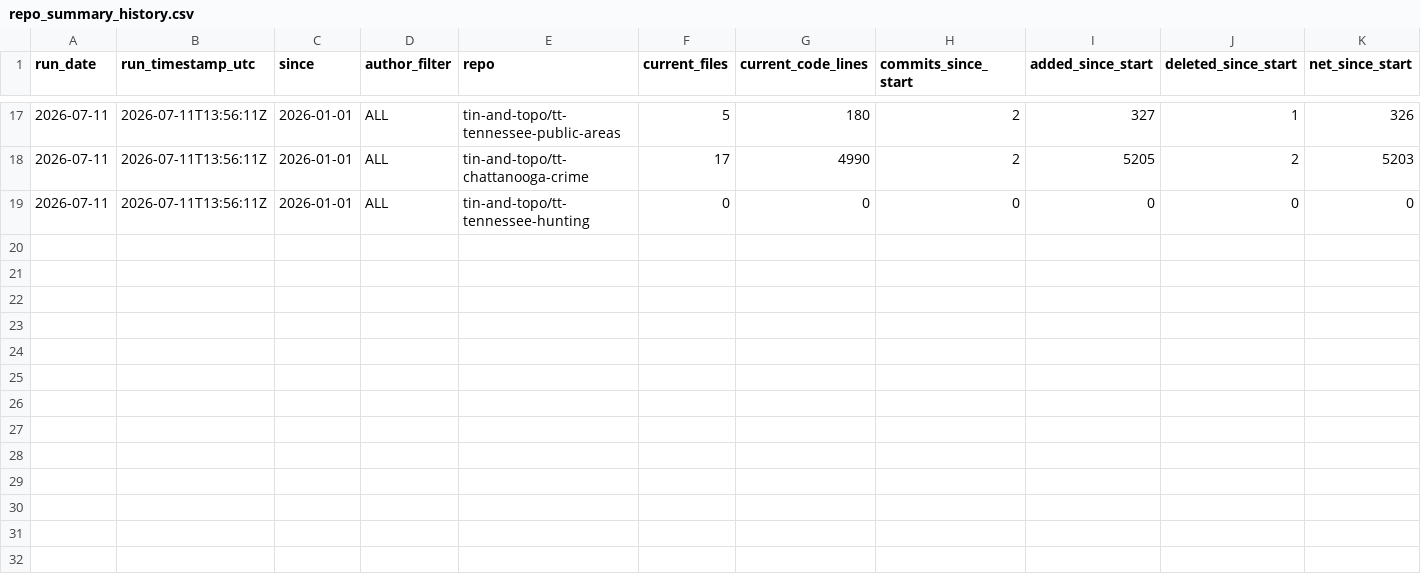
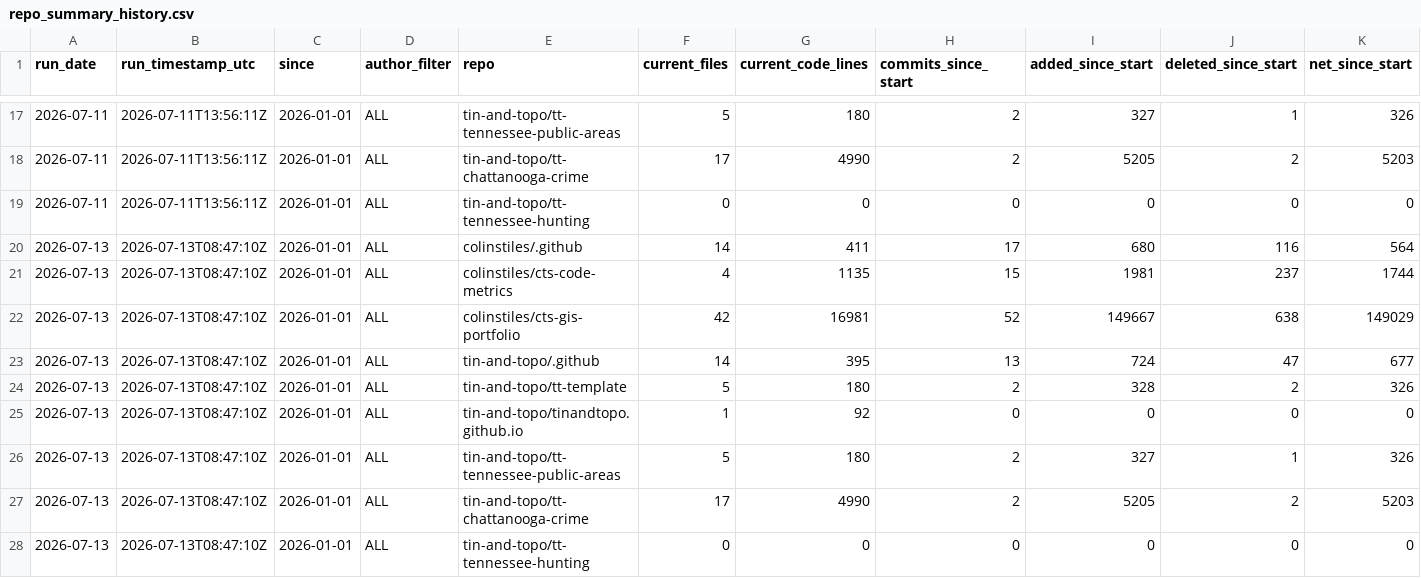
Before and after one commit to colinstiles/cts-code-metrics, a CSV file: data/repo_summary_history.csv, drawn as a sheet; only a part is shown, gaps mark what is left out.

```diff
--- a/data/repo_summary_history.csv
+++ b/data/repo_summary_history.csv
@@ -19 +19,10 @@ run_date,run_timestamp_utc,since,author_filter,repo,current_files,current_code_l
 2026-07-11,2026-07-11T13:56:11Z,2026-01-01,ALL,tin-and-topo/tt-tennessee-hunting,0,0,0,0,0,0
+2026-07-13,2026-07-13T08:47:10Z,2026-01-01,ALL,colinstiles/.github,14,411,17,680,116,564
+2026-07-13,2026-07-13T08:47:10Z,2026-01-01,ALL,colinstiles/cts-code-metrics,4,1135,15,1981,237,1744
+2026-07-13,2026-07-13T08:47:10Z,2026-01-01,ALL,colinstiles/cts-gis-portfolio,42,16981,52,149667,638,149029
+2026-07-13,2026-07-13T08:47:10Z,2026-01-01,ALL,tin-and-topo/.github,14,395,13,724,47,677
+2026-07-13,2026-07-13T08:47:10Z,2026-01-01,ALL,tin-and-topo/tt-template,5,180,2,328,2,326
+2026-07-13,2026-07-13T08:47:10Z,2026-01-01,ALL,tin-and-topo/tinandtopo.github.io,1,92,0,0,0,0
+2026-07-13,2026-07-13T08:47:10Z,2026-01-01,ALL,tin-and-topo/tt-tennessee-public-areas,5,180,2,327,1,326
+2026-07-13,2026-07-13T08:47:10Z,2026-01-01,ALL,tin-and-topo/tt-chattanooga-crime,17,4990,2,5205,2,5203
+2026-07-13,2026-07-13T08:47:10Z,2026-01-01,ALL,tin-and-topo/tt-tennessee-hunting,0,0,0,0,0,0
```
Also changed, not shown: data/commit_activity_by_day.csv, data/current_loc_by_language.csv, 5 other files.
